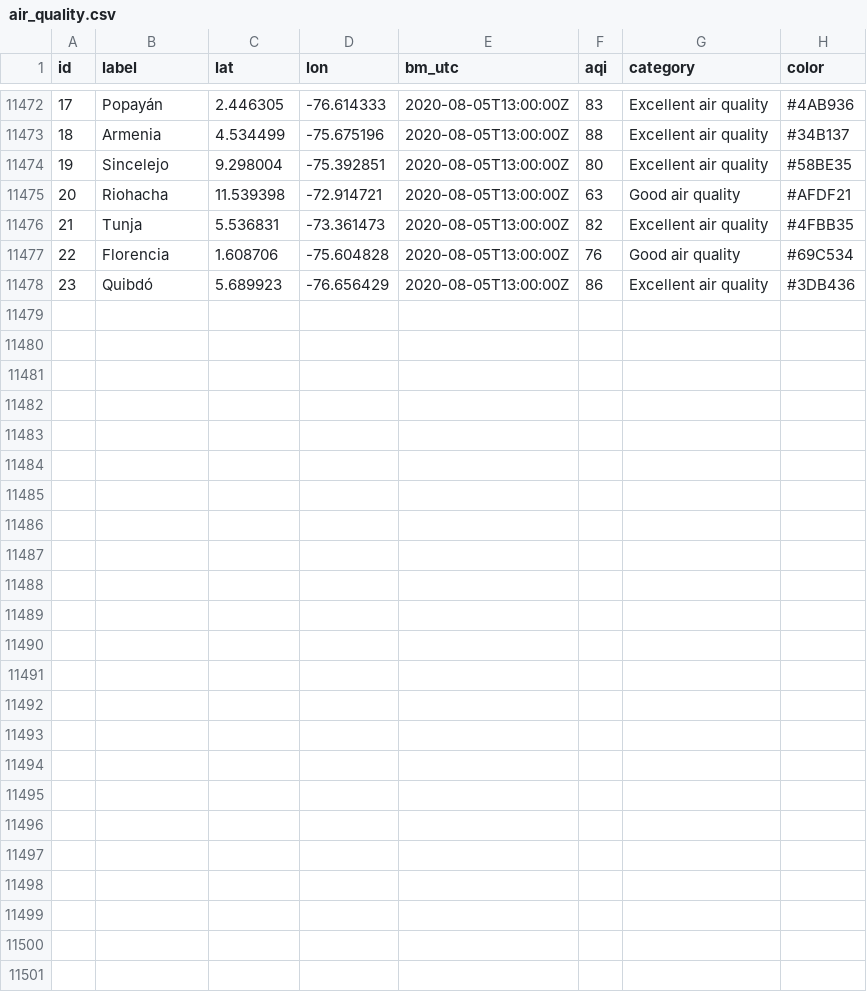
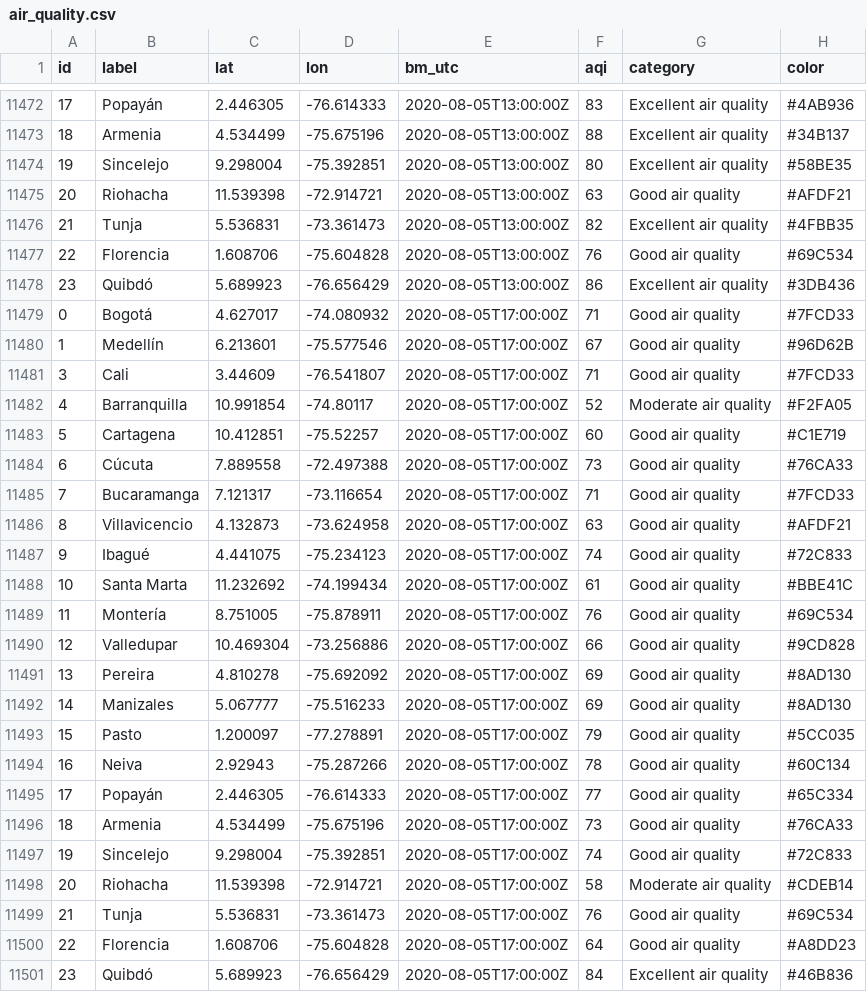
Before and after one commit to sebaxtian/breezometer-api-demo, a CSV file: output/air_quality.csv, drawn as a sheet; only a part is shown, gaps mark what is left out.

Commit message:
Updated at Wed Aug  5 17:20:20 UTC 2020

```diff
--- a/output/air_quality.csv
+++ b/output/air_quality.csv
@@ -11478 +11478,24 @@ id,label,lat,lon,bm_utc,aqi,category,color
 23,Quibdó,5.689923,-76.656429,2020-08-05T13:00:00Z,86,Excellent air quality,#3DB436
+0,Bogotá,4.627017,-74.080932,2020-08-05T17:00:00Z,71,Good air quality,#7FCD33
+1,Medellín,6.213601,-75.577546,2020-08-05T17:00:00Z,67,Good air quality,#96D62B
+3,Cali,3.44609,-76.541807,2020-08-05T17:00:00Z,71,Good air quality,#7FCD33
+4,Barranquilla,10.991854,-74.80117,2020-08-05T17:00:00Z,52,Moderate air quality,#F2FA05
+5,Cartagena,10.412851,-75.52257,2020-08-05T17:00:00Z,60,Good air quality,#C1E719
+6,Cúcuta,7.889558,-72.497388,2020-08-05T17:00:00Z,73,Good air quality,#76CA33
+7,Bucaramanga,7.121317,-73.116654,2020-08-05T17:00:00Z,71,Good air quality,#7FCD33
+8,Villavicencio,4.132873,-73.624958,2020-08-05T17:00:00Z,63,Good air quality,#AFDF21
+9,Ibagué,4.441075,-75.234123,2020-08-05T17:00:00Z,74,Good air quality,#72C833
+10,Santa Marta,11.232692,-74.199434,2020-08-05T17:00:00Z,61,Good air quality,#BBE41C
+11,Montería,8.751005,-75.878911,2020-08-05T17:00:00Z,76,Good air quality,#69C534
+12,Valledupar,10.469304,-73.256886,2020-08-05T17:00:00Z,66,Good air quality,#9CD828
+13,Pereira,4.810278,-75.692092,2020-08-05T17:00:00Z,69,Good air quality,#8AD130
+14,Manizales,5.067777,-75.516233,2020-08-05T17:00:00Z,69,Good air quality,#8AD130
+15,Pasto,1.200097,-77.278891,2020-08-05T17:00:00Z,79,Good air quality,#5CC035
+16,Neiva,2.92943,-75.287266,2020-08-05T17:00:00Z,78,Good air quality,#60C134
+17,Popayán,2.446305,-76.614333,2020-08-05T17:00:00Z,77,Good air quality,#65C334
+18,Armenia,4.534499,-75.675196,2020-08-05T17:00:00Z,73,Good air quality,#76CA33
+19,Sincelejo,9.298004,-75.392851,2020-08-05T17:00:00Z,74,Good air quality,#72C833
+20,Riohacha,11.539398,-72.914721,2020-08-05T17:00:00Z,58,Moderate air quality,#CDEB14
+21,Tunja,5.536831,-73.361473,2020-08-05T17:00:00Z,76,Good air quality,#69C534
+22,Florencia,1.608706,-75.604828,2020-08-05T17:00:00Z,64,Good air quality,#A8DD23
+23,Quibdó,5.689923,-76.656429,2020-08-05T17:00:00Z,84,Excellent air quality,#46B836
```
